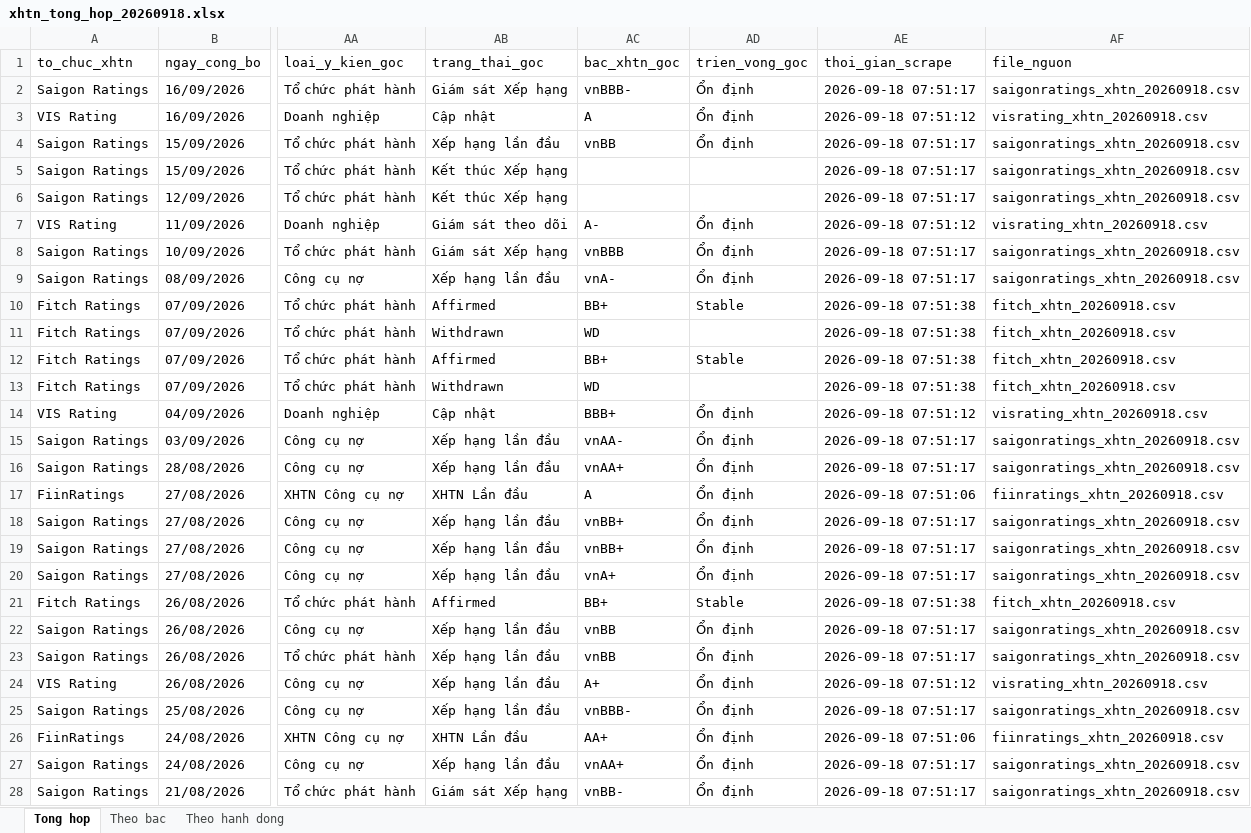
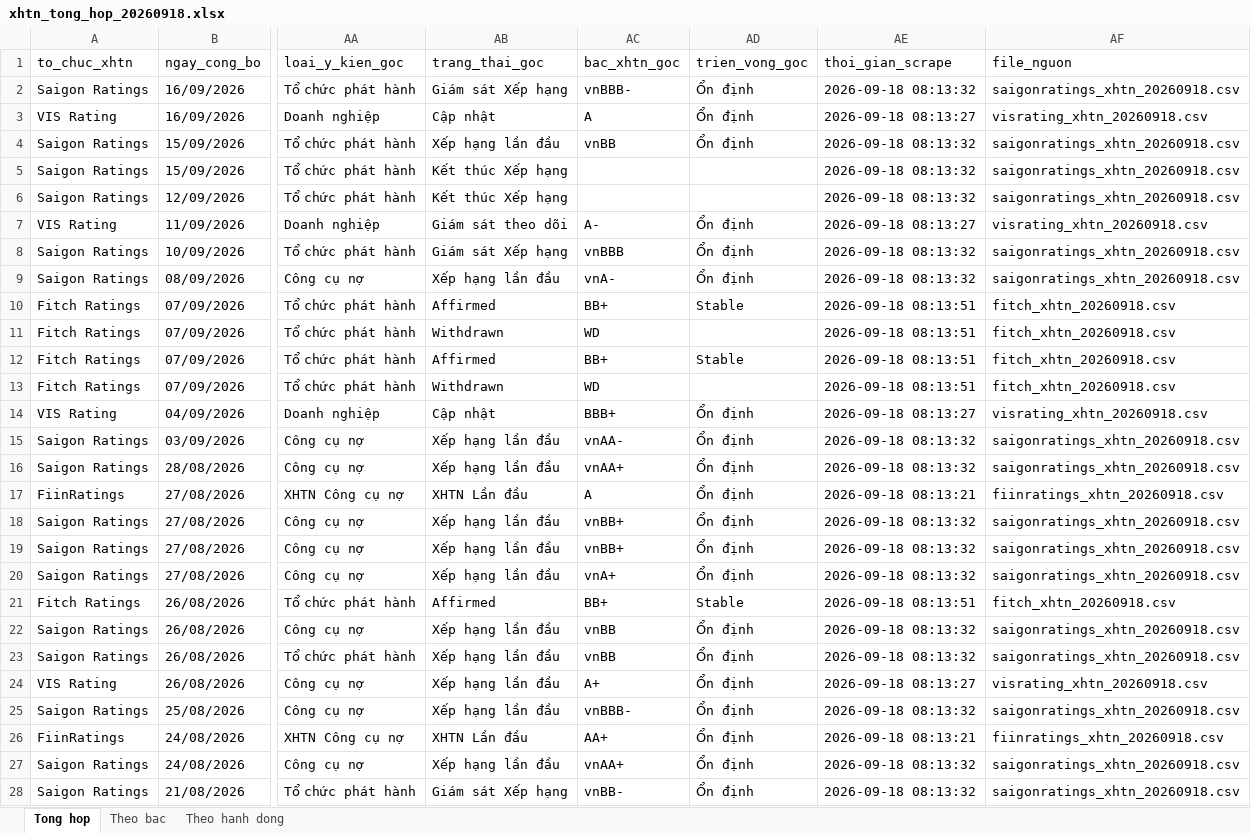
Before and after one commit to thanhnhaxinhdep/bond-dashboard, an Excel workbook: pipeline/credit_rating/output/xhtn_tong_hop_20260918.xlsx, sheet Tong hop, drawn as a sheet; only a part is shown, gaps mark what is left out; values as stored, in another font and other column widths than the file's, no borders; the diff covers the shown part only; the diff names each change by its address in the sheet, - before the commit and + after, or states it on an @@ line.

```diff
--- a/pipeline/credit_rating/output/xhtn_tong_hop_20260918.xlsx (sheet Tong hop)
+++ b/pipeline/credit_rating/output/xhtn_tong_hop_20260918.xlsx (sheet Tong hop)
-AE2 (thoi_gian_scrape): 2026-09-18 07:51:17
+AE2 (thoi_gian_scrape): 2026-09-18 08:13:32
-AE3 (thoi_gian_scrape): 2026-09-18 07:51:12
+AE3 (thoi_gian_scrape): 2026-09-18 08:13:27
-AE4:AE6 (thoi_gian_scrape): 2026-09-18 07:51:17
+AE4:AE6 (thoi_gian_scrape): 2026-09-18 08:13:32
-AE7 (thoi_gian_scrape): 2026-09-18 07:51:12
+AE7 (thoi_gian_scrape): 2026-09-18 08:13:27
-AE8:AE9 (thoi_gian_scrape): 2026-09-18 07:51:17
+AE8:AE9 (thoi_gian_scrape): 2026-09-18 08:13:32
-AE10:AE13 (thoi_gian_scrape): 2026-09-18 07:51:38
+AE10:AE13 (thoi_gian_scrape): 2026-09-18 08:13:51
-AE14 (thoi_gian_scrape): 2026-09-18 07:51:12
+AE14 (thoi_gian_scrape): 2026-09-18 08:13:27
-AE15:AE16 (thoi_gian_scrape): 2026-09-18 07:51:17
+AE15:AE16 (thoi_gian_scrape): 2026-09-18 08:13:32
-AE17 (thoi_gian_scrape): 2026-09-18 07:51:06
+AE17 (thoi_gian_scrape): 2026-09-18 08:13:21
-AE18:AE20 (thoi_gian_scrape): 2026-09-18 07:51:17
+AE18:AE20 (thoi_gian_scrape): 2026-09-18 08:13:32
-AE21 (thoi_gian_scrape): 2026-09-18 07:51:38
+AE21 (thoi_gian_scrape): 2026-09-18 08:13:51
-AE22:AE23 (thoi_gian_scrape): 2026-09-18 07:51:17
+AE22:AE23 (thoi_gian_scrape): 2026-09-18 08:13:32
-AE24 (thoi_gian_scrape): 2026-09-18 07:51:12
+AE24 (thoi_gian_scrape): 2026-09-18 08:13:27
-AE25 (thoi_gian_scrape): 2026-09-18 07:51:17
+AE25 (thoi_gian_scrape): 2026-09-18 08:13:32
-AE26 (thoi_gian_scrape): 2026-09-18 07:51:06
+AE26 (thoi_gian_scrape): 2026-09-18 08:13:21
-AE27:AE28 (thoi_gian_scrape): 2026-09-18 07:51:17
+AE27:AE28 (thoi_gian_scrape): 2026-09-18 08:13:32
```
Also changed, not shown: 656 edited cells elsewhere in this sheet, pipeline/credit_rating/output/equity_xhtn_20260918.xlsx, pipeline/credit_rating/output/fiinratings_xhtn_20260918.xlsx, 19 other files.
